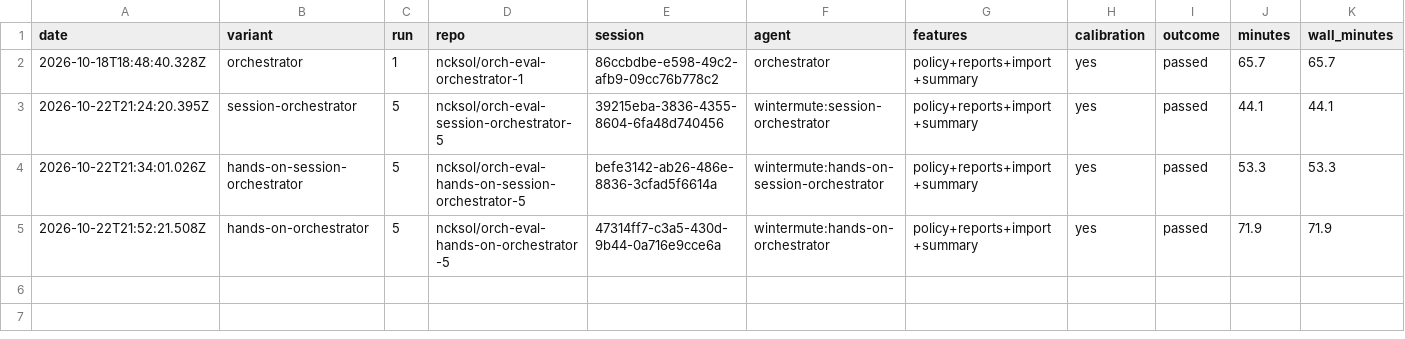
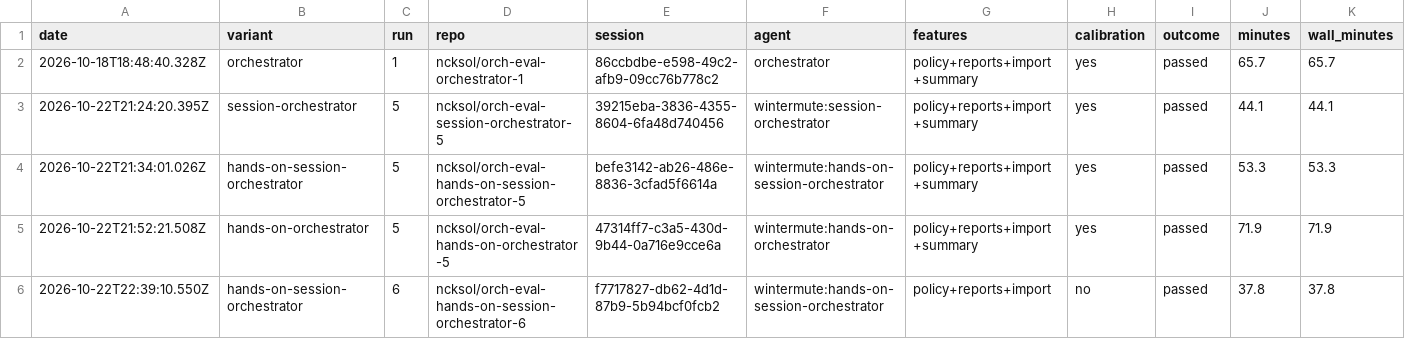
Before and after one commit to ncksol/ai_tools, a CSV file: evals/orchestrator/expense-claims/results.csv, drawn as a sheet; only a part is shown; rows hold the shown columns only; the diff names each change by its address in the sheet, - before the commit and + after, or states it on an @@ line.

Commit message:
chore(evals): record hands-on-session-orchestrator run 6 (passed)

```diff
--- a/evals/orchestrator/expense-claims/results.csv
+++ b/evals/orchestrator/expense-claims/results.csv
+row 6: 2026-10-22T22:39:10.550Z | hands-on-session-orchestrator | 6 | ncksol/orch-eval-hands-on-session-orchestrator-6 | f7717827-db62-4d1d-87b9-5b94bcf0fcb2 | wintermute:hands-on-session-orchestrator | policy+reports+import | no | passed | 37.8 | 37.8
```
